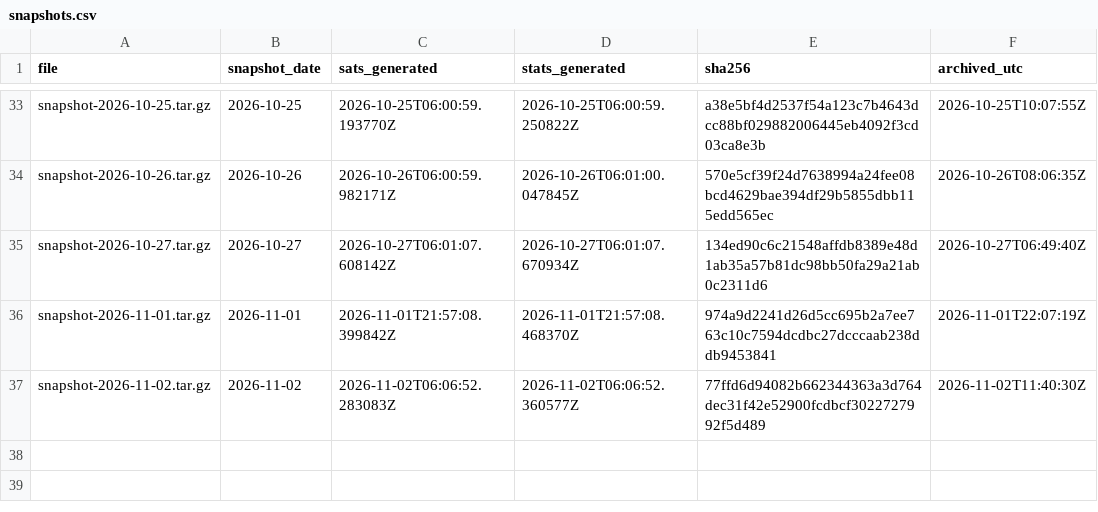
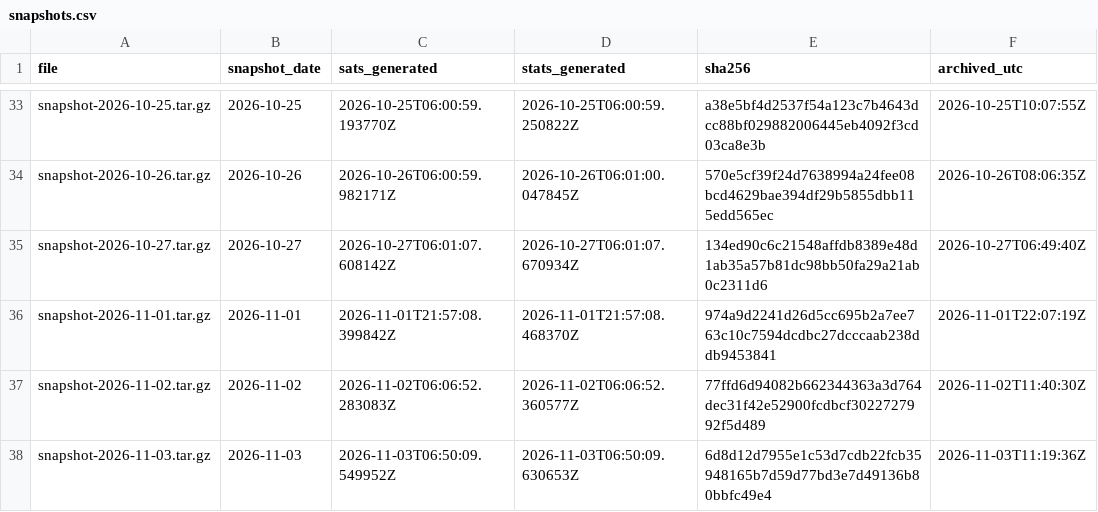
Before and after one commit to hallamburnapp-cloud/stars-observatory-data, a CSV file: snapshots.csv, drawn as a sheet; only a part is shown, gaps mark what is left out; the diff names each change by its address in the sheet, - before the commit and + after, or states it on an @@ line.

```diff
--- a/snapshots.csv
+++ b/snapshots.csv
+row 38: snapshot-2026-11-03.tar.gz | 2026-11-03 | 2026-11-03T06:50:09.549952Z | 2026-11-03T06:50:09.630653Z | 6d8d12d7955e1c53d7cdb22fcb35948165b7d59d77bd3e7d49136b80bbfc49e4 | 2026-11-03T11:19:36Z
```
